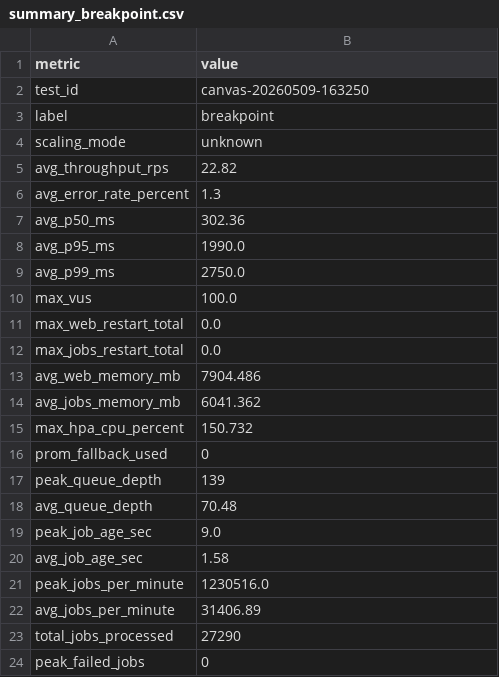
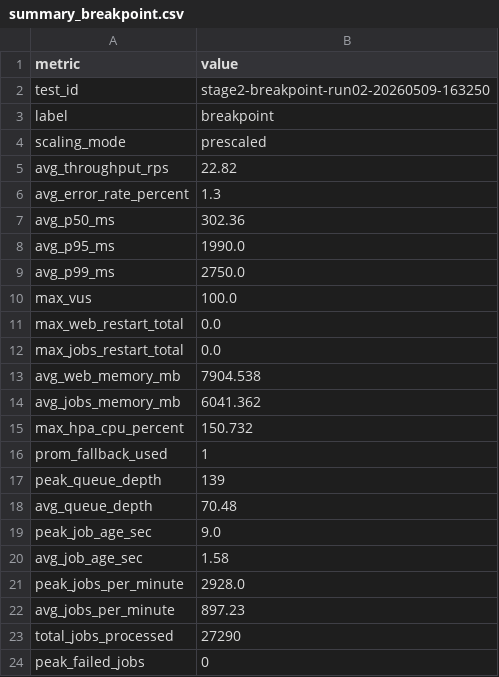
Before and after one commit to giakhanh22024558/canvas-k8s, a CSV file: testing/results/stage2-breakpoint-run02-20260509-163250/summary_breakpoint.csv, drawn as a sheet; only a part is shown.

Commit message:
Add test results for stage2-breakpoint-run02-20260509-163250

```diff
--- a/testing/results/stage2-breakpoint-run02-20260509-163250/summary_breakpoint.csv
+++ b/testing/results/stage2-breakpoint-run02-20260509-163250/summary_breakpoint.csv
@@ -1,5 +1,5 @@
 metric,value
-test_id,canvas-20260509-163250
+test_id,stage2-breakpoint-run02-20260509-163250
 label,breakpoint
-scaling_mode,unknown
+scaling_mode,prescaled
 avg_throughput_rps,22.82
@@ -12,6 +12,6 @@ max_web_restart_total,0.0
 max_jobs_restart_total,0.0
-avg_web_memory_mb,7904.486
+avg_web_memory_mb,7904.538
 avg_jobs_memory_mb,6041.362
 max_hpa_cpu_percent,150.732
-prom_fallback_used,0
+prom_fallback_used,1
 peak_queue_depth,139
@@ -20,4 +20,4 @@ peak_job_age_sec,9.0
 avg_job_age_sec,1.58
-peak_jobs_per_minute,1230516.0
-avg_jobs_per_minute,31406.89
+peak_jobs_per_minute,2928.0
+avg_jobs_per_minute,897.23
 total_jobs_processed,27290
```
Also changed, not shown: 7 other files.
